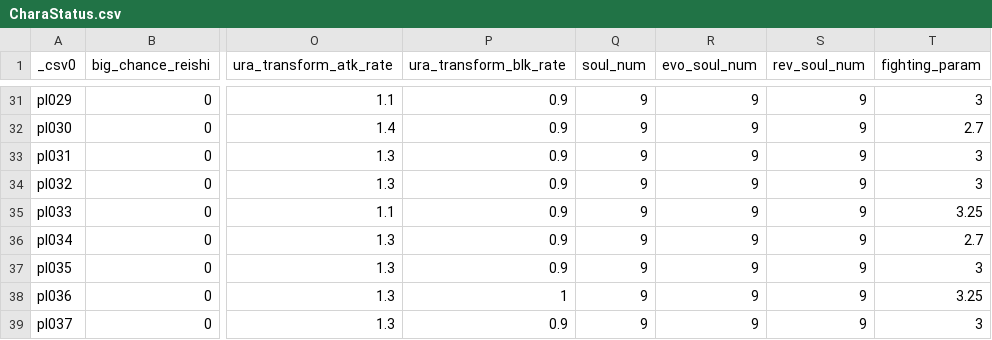
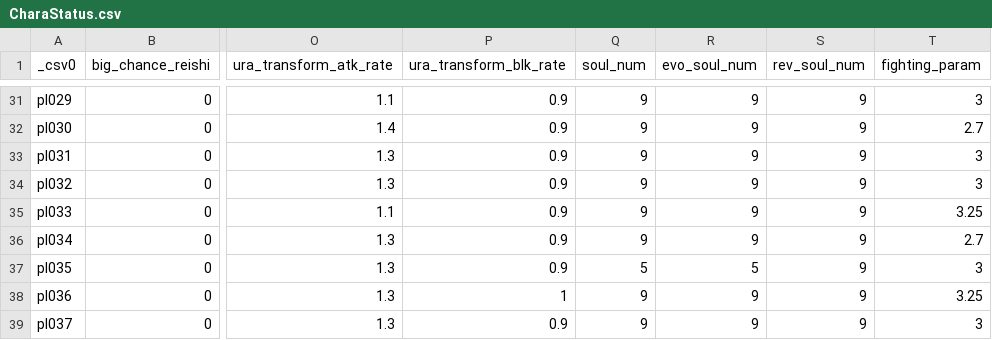
Before and after one commit to Nilsix/BROS-Patch, a CSV file: GameModes/TeamBattle/CharaStatus.csv, drawn as a sheet; only a part is shown, gaps mark what is left out; the diff names each change by its address in the sheet, - before the commit and + after, or states it on an @@ line.

Commit message:
Team CharaStatus change

```diff
--- a/GameModes/TeamBattle/CharaStatus.csv
+++ b/GameModes/TeamBattle/CharaStatus.csv
-Q37 (soul_num): 9
+Q37 (soul_num): 5
-R37 (evo_soul_num): 9
+R37 (evo_soul_num): 5
```
Also changed, not shown: 3 other files.
